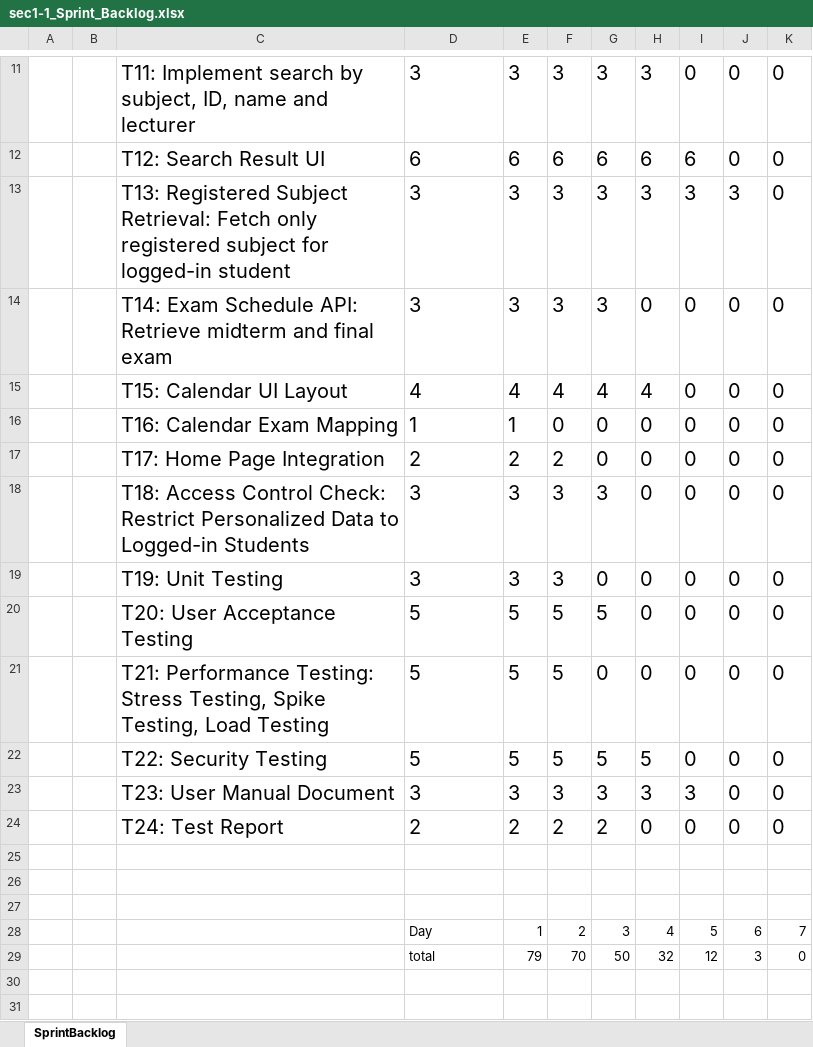
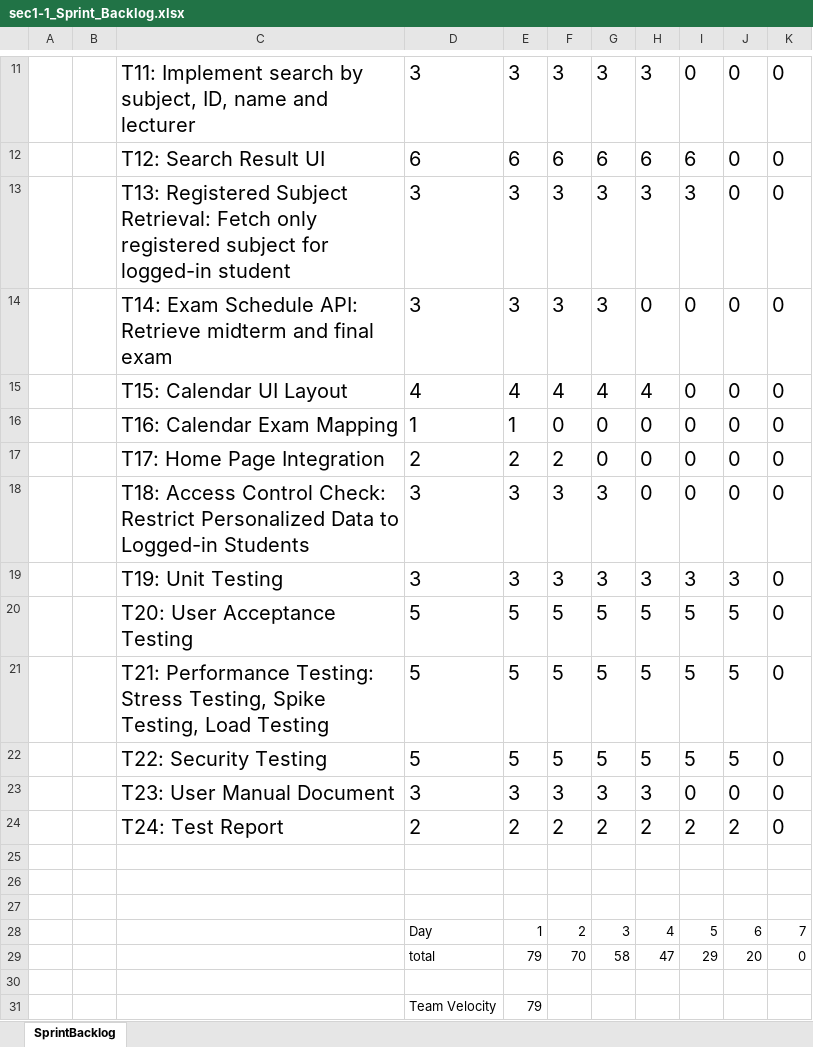
Before and after one commit to sec1-1/sec1_1, an Excel workbook: Lab_6/sprint backlog/sec1-1_Sprint_Backlog.xlsx, sheet SprintBacklog, drawn as a sheet; only a part is shown, gaps mark what is left out; values as stored, in another font and other column widths than the file's, no borders; charts and pictures and conditional formats not drawn; addresses are those after the commit; the diff names each change by its address in the sheet, - before the commit and + after, or states it on an @@ line.

Commit message:
Add Team Velocity & Change New Estimated Effort

```diff
--- a/Lab_6/sprint backlog/sec1-1_Sprint_Backlog.xlsx (sheet SprintBacklog)
+++ b/Lab_6/sprint backlog/sec1-1_Sprint_Backlog.xlsx (sheet SprintBacklog)
-J13: 3
+J13: 0
-G19: 0
+G19: 3
-H19: 0
+H19: 3
-I19: 0
+I19: 3
-J19: 0
+J19: 3
-H20:H21: 0
+H20:H21: 5
-I20:I22: 0
+I20:I22: 5
-J20:J22: 0
+J20:J22: 5
-G21: 0
+G21: 5
-I23: 3
+I23: 0
-H24: 0
+H24: 2
-I24: 0
+I24: 2
-J24: 0
+J24: 2
+row 29:  |  |  | total | 79 | 70 | 58 | 47 | 29 | 20 | 0
-row 30:  |  |  | total | 79 | 70 | 50 | 32 | 12 | 3 | 0
+row 30: (empty)
+row 31:  |  |  | Team Velocity | 79
```
Also changed, not shown: charts or pictures, 1 other file.
